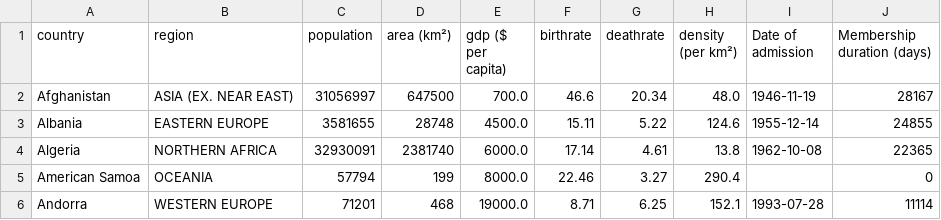
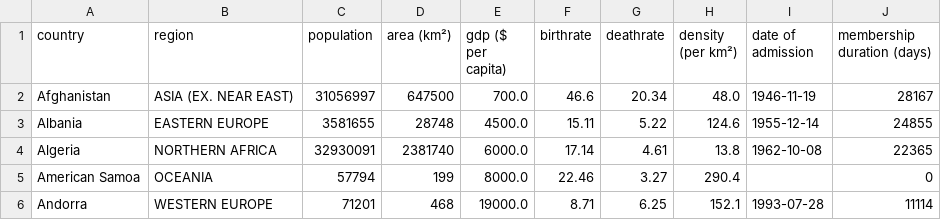
Before and after one commit to virgilus/data-science, a CSV file: data/df_checkpoint_3.csv, drawn as a sheet; only a part is shown.

```diff
--- a/data/df_checkpoint_3.csv
+++ b/data/df_checkpoint_3.csv
@@ -1,2 +1,2 @@
-country,region,population,area (km²),gdp ($ per capita),birthrate,deathrate,density (per km²),Date of admission,Membership duration (days)
+country,region,population,area (km²),gdp ($ per capita),birthrate,deathrate,density (per km²),date of admission,membership duration (days)
 Afghanistan,ASIA (EX. NEAR EAST),31056997,647500,700.0,46.6,20.34,48.0,1946-11-19,28167
```
Also changed, not shown: data/un_df_checkpoint_2.csv, 6 other files.
